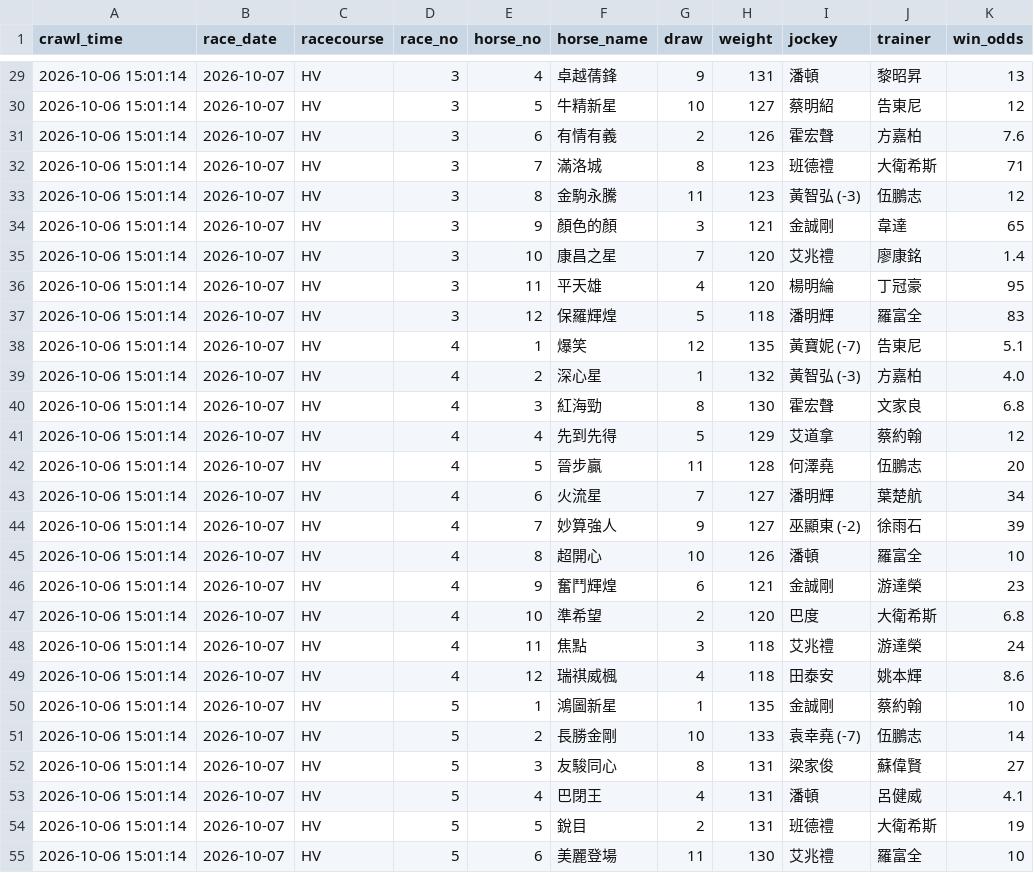
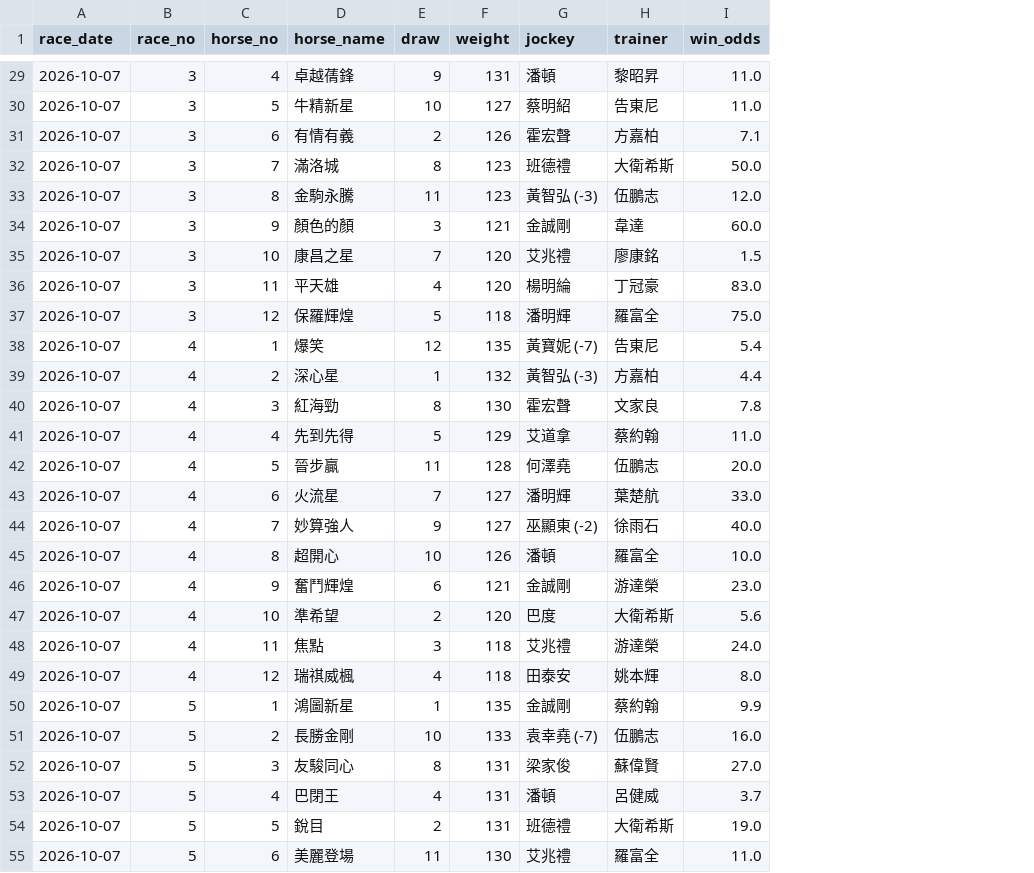
Before and after one commit to tszkit9-boop/horse-racing-bot, a CSV file: racecard_uploaded.csv, drawn as a sheet; only a part is shown, gaps mark what is left out; removed rows and columns are numbered as before the commit, all else as after; the diff covers the shown part only; the diff names each change by its address in the sheet, - before the commit and + after, or states it on an @@ line.

```diff
--- a/racecard_uploaded.csv
+++ b/racecard_uploaded.csv
-column A (crawl_time), rows 29-55: all 2026-10-06 15:01:14
-column C (racecourse), rows 29-55: all HV
-I29 (win_odds): 13
+I29 (win_odds): 11.0
-I30 (win_odds): 12
+I30 (win_odds): 11.0
-I31 (win_odds): 7.6
+I31 (win_odds): 7.1
-I32 (win_odds): 71
+I32 (win_odds): 50.0
-I33 (win_odds): 12
+I33 (win_odds): 12.0
-I34 (win_odds): 65
+I34 (win_odds): 60.0
-I35 (win_odds): 1.4
+I35 (win_odds): 1.5
-I36 (win_odds): 95
+I36 (win_odds): 83.0
-I37 (win_odds): 83
+I37 (win_odds): 75.0
-I38 (win_odds): 5.1
+I38 (win_odds): 5.4
-I39 (win_odds): 4.0
+I39 (win_odds): 4.4
-I40 (win_odds): 6.8
+I40 (win_odds): 7.8
-I41 (win_odds): 12
+I41 (win_odds): 11.0
-I42 (win_odds): 20
+I42 (win_odds): 20.0
-I43 (win_odds): 34
+I43 (win_odds): 33.0
-I44 (win_odds): 39
+I44 (win_odds): 40.0
-I45 (win_odds): 10
+I45 (win_odds): 10.0
-I46 (win_odds): 23
+I46 (win_odds): 23.0
-I47 (win_odds): 6.8
+I47 (win_odds): 5.6
-I48 (win_odds): 24
+I48 (win_odds): 24.0
-I49 (win_odds): 8.6
+I49 (win_odds): 8.0
-I50 (win_odds): 10
+I50 (win_odds): 9.9
-I51 (win_odds): 14
+I51 (win_odds): 16.0
-I52 (win_odds): 27
+I52 (win_odds): 27.0
-I53 (win_odds): 4.1
+I53 (win_odds): 3.7
-I54 (win_odds): 19
+I54 (win_odds): 19.0
-I55 (win_odds): 10
+I55 (win_odds): 11.0
```
Also changed, not shown: 77 edited cells elsewhere in this file.
